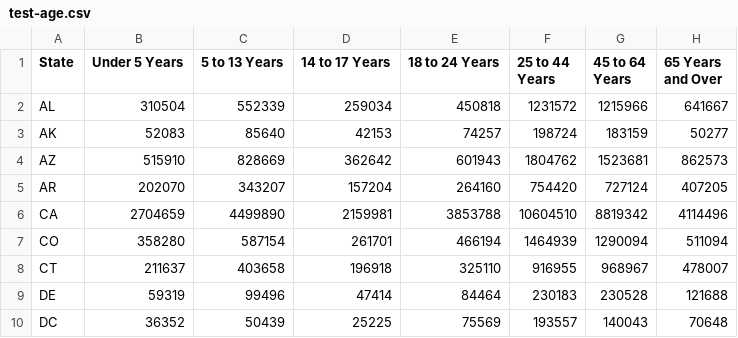
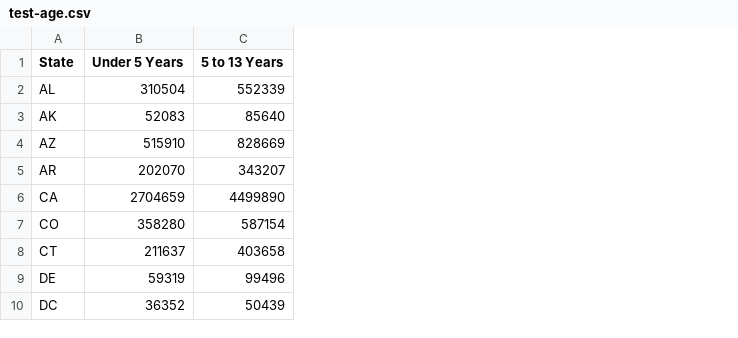
Before and after one commit to atbasu/atbasu.github.io, a CSV file: test-age.csv, drawn as a sheet; only a part is shown; the diff names each change by its address in the sheet, - before the commit and + after, or states it on an @@ line.

Commit message:
added test-age.csv

```diff
--- a/test-age.csv
+++ b/test-age.csv
-column D (14 to 17 Years), rows 2-10: 259034 | 42153 | 362642 | 157204 | 2159981 | 261701 | 196918 | 47414 | 25225
-column E (18 to 24 Years), rows 2-10: 450818 | 74257 | 601943 | 264160 | 3853788 | 466194 | 325110 | 84464 | 75569
-column F (25 to 44 Years), rows 2-10: 1231572 | 198724 | 1804762 | 754420 | 10604510 | 1464939 | 916955 | 230183 | 193557
-column G (45 to 64 Years), rows 2-10: 1215966 | 183159 | 1523681 | 727124 | 8819342 | 1290094 | 968967 | 230528 | 140043
-column H (65 Years and Over), rows 2-10: 641667 | 50277 | 862573 | 407205 | 4114496 | 511094 | 478007 | 121688 | 70648
```
